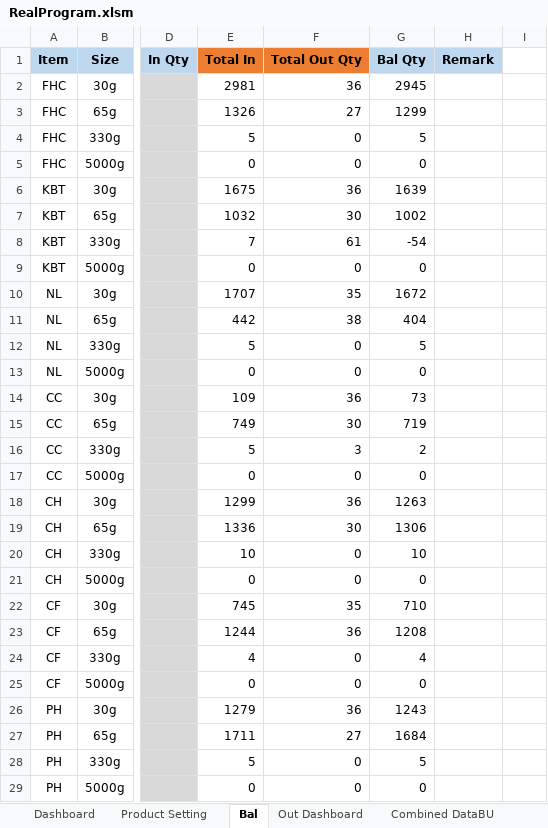
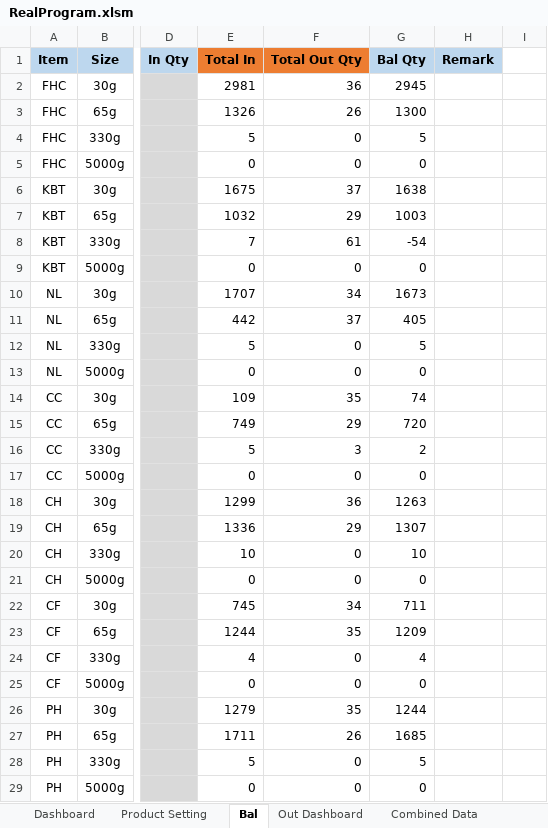
Before and after one commit to TKG-IT-team/Inventory-System, an Excel workbook: RealProgram.xlsm, sheet Bal, drawn as a sheet; only a part is shown, gaps mark what is left out; values as stored, in another font and other column widths than the file's, no borders; charts and pictures and conditional formats not drawn; the diff covers the shown part only; the diff names each change by its address in the sheet, - before the commit and + after, or states it on an @@ line.

Commit message:
Update real data

```diff
--- a/RealProgram.xlsm (sheet Bal)
+++ b/RealProgram.xlsm (sheet Bal)
-sheet tab: Combined DataBU
-F3 (Total Out Qty): 27
+F3 (Total Out Qty): 26
-G3 (Bal Qty): 1299
+G3 (Bal Qty): 1300
-F6 (Total Out Qty): 36
+F6 (Total Out Qty): 37
-G6 (Bal Qty): 1639
+G6 (Bal Qty): 1638
-F7 (Total Out Qty): 30
+F7 (Total Out Qty): 29
-G7 (Bal Qty): 1002
+G7 (Bal Qty): 1003
-F10 (Total Out Qty): 35
+F10 (Total Out Qty): 34
-G10 (Bal Qty): 1672
+G10 (Bal Qty): 1673
-F11 (Total Out Qty): 38
+F11 (Total Out Qty): 37
-G11 (Bal Qty): 404
+G11 (Bal Qty): 405
-F14 (Total Out Qty): 36
+F14 (Total Out Qty): 35
-G14 (Bal Qty): 73
+G14 (Bal Qty): 74
-F15 (Total Out Qty): 30
+F15 (Total Out Qty): 29
-G15 (Bal Qty): 719
+G15 (Bal Qty): 720
-F19 (Total Out Qty): 30
+F19 (Total Out Qty): 29
-G19 (Bal Qty): 1306
+G19 (Bal Qty): 1307
-F22 (Total Out Qty): 35
+F22 (Total Out Qty): 34
-G22 (Bal Qty): 710
+G22 (Bal Qty): 711
-F23 (Total Out Qty): 36
+F23 (Total Out Qty): 35
-G23 (Bal Qty): 1208
+G23 (Bal Qty): 1209
-F26 (Total Out Qty): 36
+F26 (Total Out Qty): 35
-G26 (Bal Qty): 1243
+G26 (Bal Qty): 1244
-F27 (Total Out Qty): 27
+F27 (Total Out Qty): 26
-G27 (Bal Qty): 1684
+G27 (Bal Qty): 1685
```
Also changed, not shown: 30 added rows and 4 edited cells elsewhere in this sheet, sheet Combined Data, sheet Dashboard, hidden cells, charts or pictures, 3 other files.
